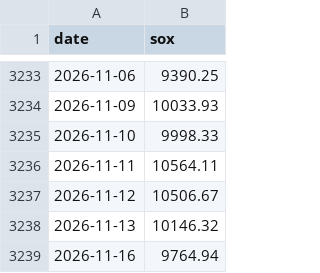
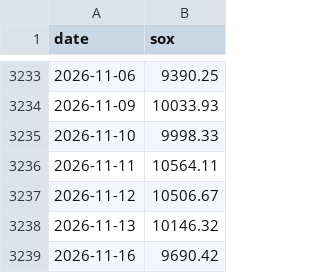
Before and after one commit to maxhse/market-regime, a CSV file: data/public/sox.csv, drawn as a sheet; only a part is shown, gaps mark what is left out.

```diff
--- a/data/public/sox.csv
+++ b/data/public/sox.csv
@@ -3238,2 +3238,2 @@ date,sox
 2026-11-13,10146.32
-2026-11-16,9764.94
+2026-11-16,9690.42
```
Also changed, not shown: 4 other files.
